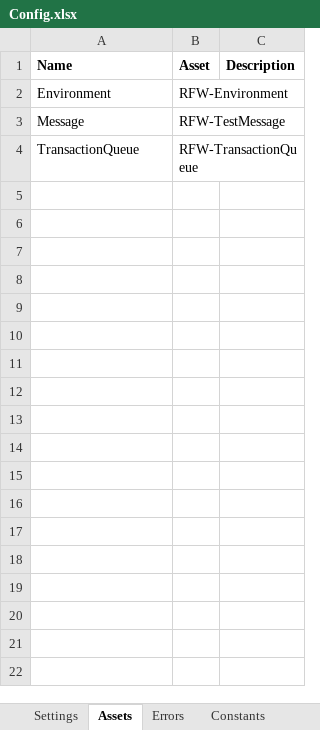
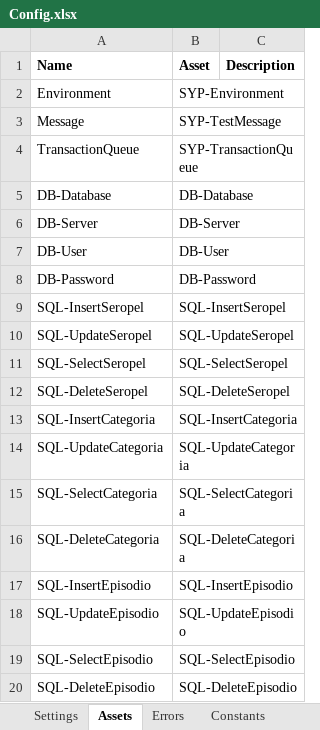
Before and after one commit to tmssnchzprds/Performer_SYP, an Excel workbook: Data/Config.xlsx, sheet Assets, drawn as a sheet; only a part is shown; values as stored, in another font and other column widths than the file's, no borders; the diff covers the shown part only; the diff names each change by its address in the sheet, - before the commit and + after, or states it on an @@ line.

```diff
--- a/Data/Config.xlsx (sheet Assets)
+++ b/Data/Config.xlsx (sheet Assets)
-B2 (Asset): RFW-Environment
+B2 (Asset): SYP-Environment
-B3 (Asset): RFW-TestMessage
+B3 (Asset): SYP-TestMessage
-B4 (Asset): RFW-TransactionQueue
+B4 (Asset): SYP-TransactionQueue
+row 5: DB-Database | DB-Database
+row 6: DB-Server | DB-Server
+row 7: DB-User | DB-User
+row 8: DB-Password | DB-Password
+row 9: SQL-InsertSeropel | SQL-InsertSeropel
+row 10: SQL-UpdateSeropel | SQL-UpdateSeropel
+row 11: SQL-SelectSeropel | SQL-SelectSeropel
+row 12: SQL-DeleteSeropel | SQL-DeleteSeropel
+row 13: SQL-InsertCategoria | SQL-InsertCategoria
+row 14: SQL-UpdateCategoria | SQL-UpdateCategoria
+row 15: SQL-SelectCategoria | SQL-SelectCategoria
+row 16: SQL-DeleteCategoria | SQL-DeleteCategoria
+row 17: SQL-InsertEpisodio | SQL-InsertEpisodio
+row 18: SQL-UpdateEpisodio | SQL-UpdateEpisodio
+row 19: SQL-SelectEpisodio | SQL-SelectEpisodio
+row 20: SQL-DeleteEpisodio | SQL-DeleteEpisodio
```
Also changed, not shown: 10 added rows elsewhere in this sheet, sheet Settings, 5 other files.
